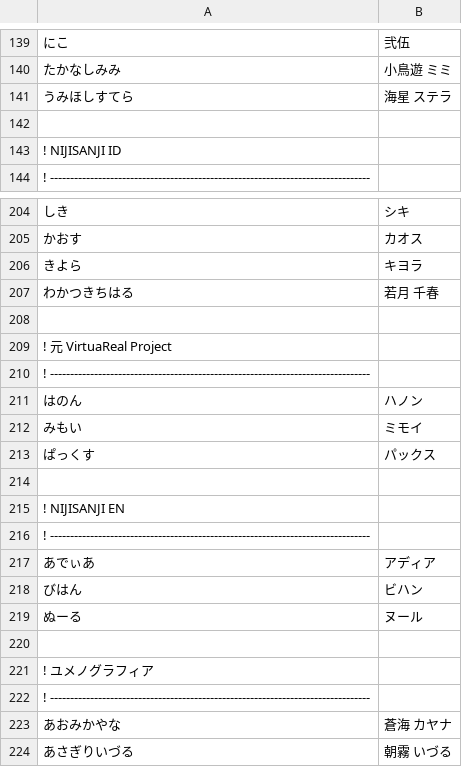
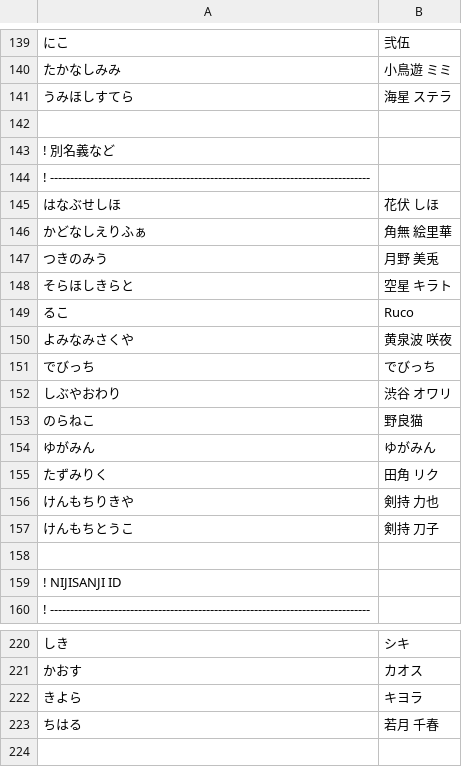
Before and after one commit to aods1004/my-dict, a TSV file: bin/nijisanji/data_raw/japanese.tsv, drawn as a sheet; only a part is shown, gaps mark what is left out; the shorter side is filled out with more unchanged rows.

```diff
--- a/bin/nijisanji/data_raw/japanese.tsv
+++ b/bin/nijisanji/data_raw/japanese.tsv
@@ -142,2 +142,18 @@
 
+! 別名義など
+! --------------------------------------------------------------------------------
+はなぶせしほ	花伏 しほ
+かどなしえりふぁ	角無 絵里華
+つきのみう	月野 美兎
+そらほしきらと	空星 キラト
+るこ	Ruco
+よみなみさくや	黄泉波 咲夜
+でびっち	でびっち
+しぶやおわり	渋谷 オワリ
+のらねこ	野良猫
+ゆがみん	ゆがみん
+たずみりく	田角 リク
+けんもちりきや	剣持 力也
+けんもちとうこ	剣持 刀子
+
 ! NIJISANJI ID
@@ -206,3 +222,3 @@
 きよら	キヨラ
-わかつきちはる	若月 千春
+ちはる	若月 千春
 
```
Also changed, not shown: bin/dict/data/SNS単語帳.tsv, bin/hatena_bookmark/data/タグ候補.tsv, 30 other files.
